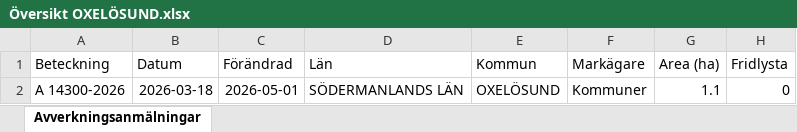
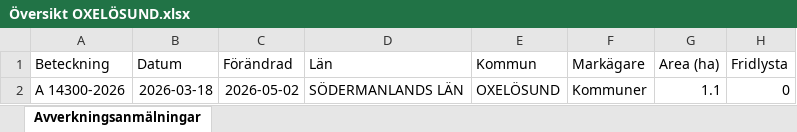
Before and after one commit to klasma/Logging_0481, an Excel workbook: Översikt OXELÖSUND.xlsx, sheet Avverkningsanmälningar, drawn as a sheet; only a part is shown; values as stored, in another font and other column widths than the file's, no borders; the diff names each change by its address in the sheet, - before the commit and + after, or states it on an @@ line.

```diff
--- a/Översikt OXELÖSUND.xlsx (sheet Avverkningsanmälningar)
+++ b/Översikt OXELÖSUND.xlsx (sheet Avverkningsanmälningar)
-C2 (Förändrad): 2026-05-01
+C2 (Förändrad): 2026-05-02
```
Also changed, not shown: 1 other file.
